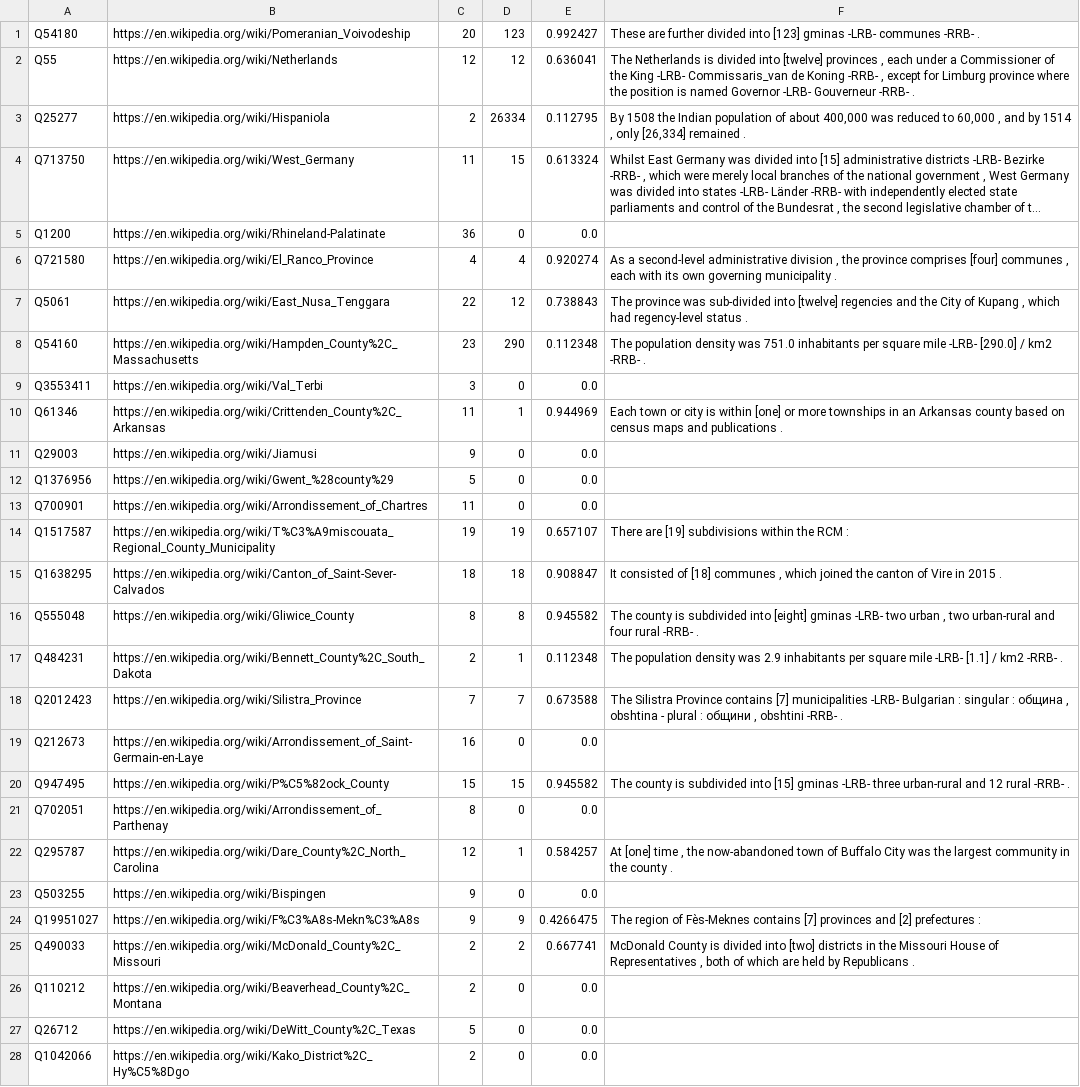
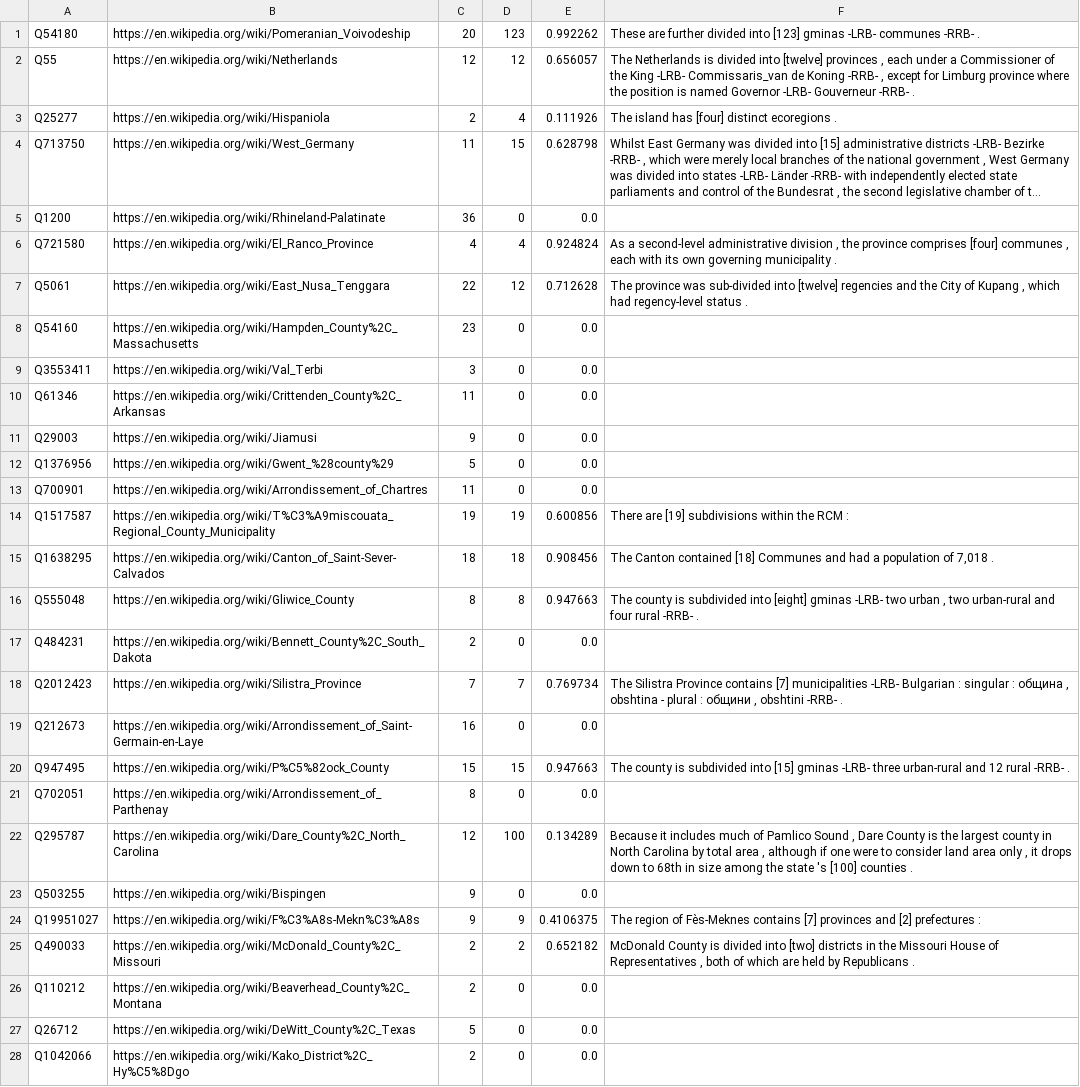
Before and after one commit to paramitamirza/RelationCardinalityExtraction, a CSV file: auto_extraction/emnlp_predicted/predicted_division_lemma_compositional_cardinality.csv, drawn as a sheet; only a part is shown; long unchanged cells end in …; the diff covers the shown part only; the diff names each change by its address in the sheet, - before the commit and + after, or states it on an @@ line.

```diff
--- a/auto_extraction/emnlp_predicted/predicted_division_lemma_compositional_cardinality.csv
+++ b/auto_extraction/emnlp_predicted/predicted_division_lemma_compositional_cardinality.csv
-E1: 0.992427
+E1: 0.992262
-E2: 0.636041
+E2: 0.656057
-D3: 26334
+D3: 4
-E3: 0.112795
+E3: 0.111926
-F3: By 1508 the Indian population of about 400,000 was reduced to 60,000 , and by 1514 , only [26,334] remained .
+F3: The island has [four] distinct ecoregions .
-E4: 0.613324
+E4: 0.628798
-E6: 0.920274
+E6: 0.924824
-E7: 0.738843
+E7: 0.712628
-D8: 290
+D8: 0
-E8: 0.112348
+E8: 0.0
-F8: The population density was 751.0 inhabitants per square mile -LRB- [290.0] / km2 -RRB- .
+F8: (empty)
-D10: 1
+D10: 0
-E10: 0.944969
+E10: 0.0
-F10: Each town or city is within [one] or more townships in an Arkansas county based on census maps and publications .
+F10: (empty)
-E14: 0.657107
+E14: 0.600856
-E15: 0.908847
+E15: 0.908456
-F15: It consisted of [18] communes , which joined the canton of Vire in 2015 .
+F15: The Canton contained [18] Communes and had a population of 7,018 .
-E16: 0.945582
+E16: 0.947663
-D17: 1
+D17: 0
-E17: 0.112348
+E17: 0.0
-F17: The population density was 2.9 inhabitants per square mile -LRB- [1.1] / km2 -RRB- .
+F17: (empty)
-E18: 0.673588
+E18: 0.769734
-E20: 0.945582
+E20: 0.947663
-D22: 1
+D22: 100
-E22: 0.584257
+E22: 0.134289
-F22: At [one] time , the now-abandoned town of Buffalo City was the largest community in the county .
+F22: Because it includes much of Pamlico Sound , Dare County is the largest county in North Carolina by total area , although if one were to consider land area only , it drops down to 68th in size among the state 's [100] counties .
-E24: 0.4266475
+E24: 0.4106375
-E25: 0.667741
+E25: 0.652182
```
Also changed, not shown: 39 edited cells elsewhere in this file, auto_extraction/emnlp_predicted/predicted_children_count_lemma_compositional_cardinality.csv, auto_extraction/emnlp_predicted/predicted_children_count_lemma_nummod_cardinality.csv, 36 other files.
